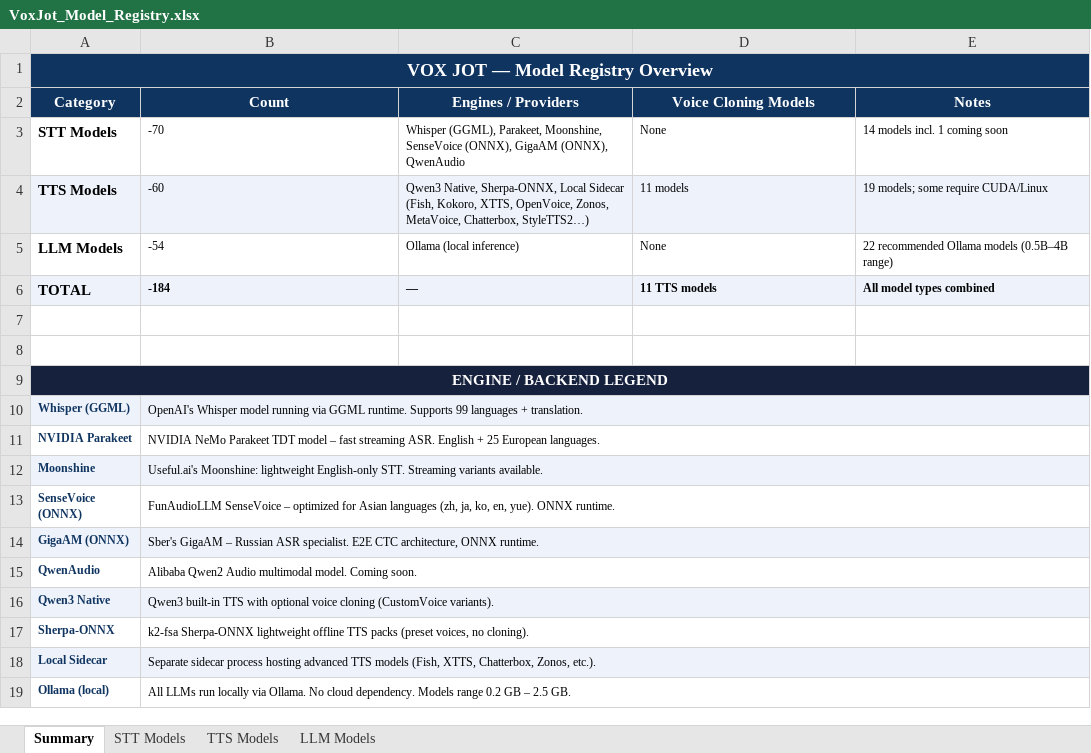
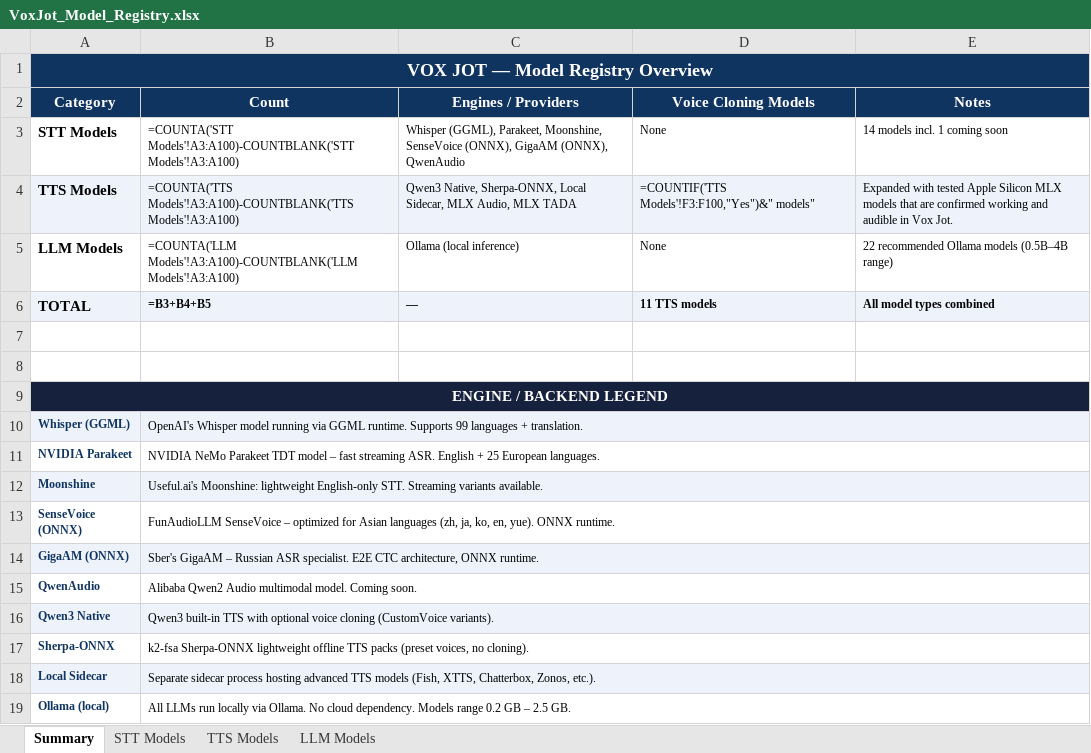
Before and after one commit to KimaniDJ11/Vox-Jot, an Excel workbook: VoxJot_Model_Registry.xlsx, sheet Summary, drawn as a sheet; values as stored, in another font and other column widths than the file's, no borders; formulas without a stored value are shown as written; the diff names each change by its address in the sheet, - before the commit and + after, or states it on an @@ line.

Commit message:
feat: integrate MLX audio runtime for TTS and add support for custom preview text in voice presets

```diff
--- a/VoxJot_Model_Registry.xlsx (sheet Summary)
+++ b/VoxJot_Model_Registry.xlsx (sheet Summary)
-B3 (Count): -70
+B3 (Count): =COUNTA('STT Models'!A3:A100)-COUNTBLANK('STT Models'!A3:A100)
-B4 (Count): -60
+B4 (Count): =COUNTA('TTS Models'!A3:A100)-COUNTBLANK('TTS Models'!A3:A100)
-C4 (Engines / Providers): …Sherpa-ONNX, Local Sidecar (Fish, Kokoro, XTTS, OpenVoice, Zonos, MetaVoice, Chatterbox, StyleTTS2…)
+C4 (Engines / Providers): …Sherpa-ONNX, Local Sidecar, MLX Audio, MLX TADA
-D4 (Voice Cloning Models): 11 models
+D4 (Voice Cloning Models): =COUNTIF('TTS Models'!F3:F100,"Yes")&" models"
-E4 (Notes): 19 models; some require CUDA/Linux
+E4 (Notes): Expanded with tested Apple Silicon MLX models that are confirmed working and audible in Vox Jot.
-B5 (Count): -54
+B5 (Count): =COUNTA('LLM Models'!A3:A100)-COUNTBLANK('LLM Models'!A3:A100)
-B6 (Count): -184
+B6 (Count): =B3+B4+B5
```
Also changed, not shown: sheet TTS Models, 21 other files.
